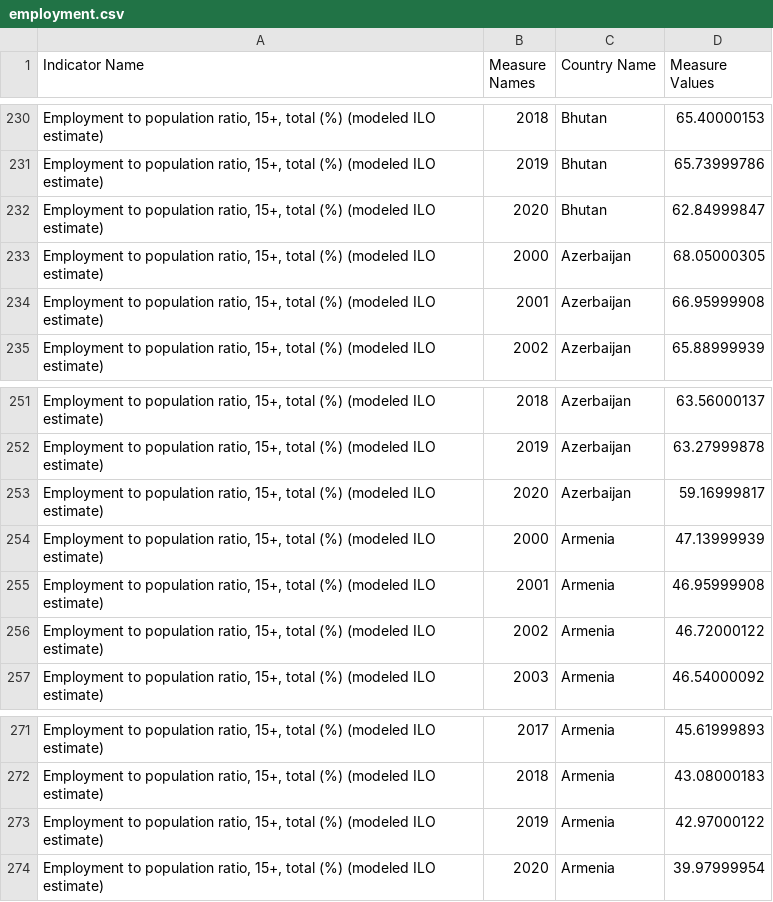
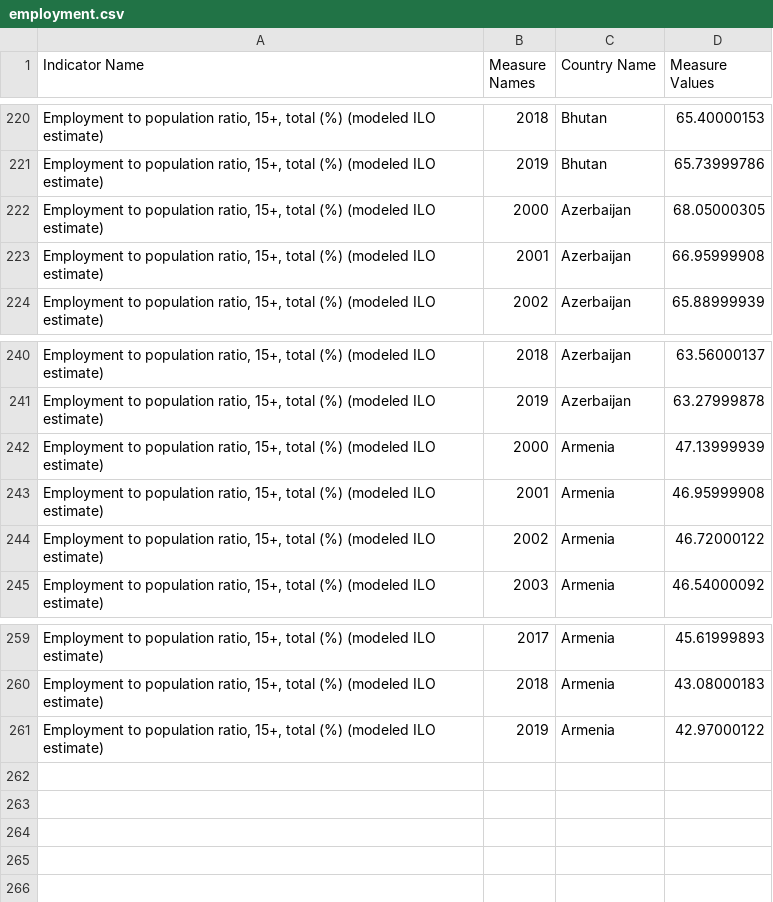
Before and after one commit to steve303/dataviz-countryAdvancement, a CSV file: data/employment.csv, drawn as a sheet; only a part is shown, gaps mark what is left out; the diff covers the shown part only.

```diff
--- a/data/employment.csv
+++ b/data/employment.csv
@@ -231,3 +221,2 @@
 "Employment to population ratio, 15+, total (%) (modeled ILO estimate)",2019,Bhutan,65.73999786
-"Employment to population ratio, 15+, total (%) (modeled ILO estimate)",2020,Bhutan,62.84999847
 "Employment to population ratio, 15+, total (%) (modeled ILO estimate)",2000,Azerbaijan,68.05000305
@@ -252,3 +241,2 @@
 "Employment to population ratio, 15+, total (%) (modeled ILO estimate)",2019,Azerbaijan,63.27999878
-"Employment to population ratio, 15+, total (%) (modeled ILO estimate)",2020,Azerbaijan,59.16999817
 "Employment to population ratio, 15+, total (%) (modeled ILO estimate)",2000,Armenia,47.13999939
@@ -273,2 +261 @@
 "Employment to population ratio, 15+, total (%) (modeled ILO estimate)",2019,Armenia,42.97000122
-"Employment to population ratio, 15+, total (%) (modeled ILO estimate)",2020,Armenia,39.97999954
```
Also changed, not shown: 10 removed rows elsewhere in this file, data/education.csv, 4 other files.
